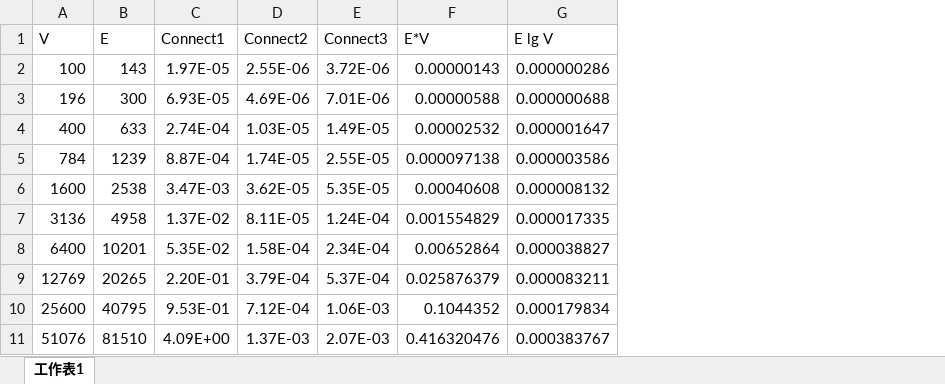
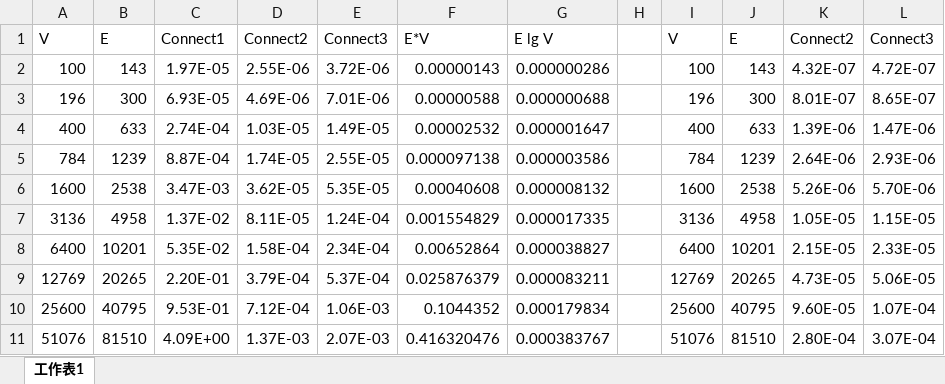
Before and after one commit to jtchen0528/NTHU-EE39800, an Excel workbook: hw04/hw04.xlsx, sheet 工作表1, drawn as a sheet; values as stored, in another font and other column widths than the file's, no borders; charts and pictures not drawn; the diff names each change by its address in the sheet, - before the commit and + after, or states it on an @@ line.

Commit message:
updtate

```diff
--- a/hw04/hw04.xlsx (sheet 工作表1)
+++ b/hw04/hw04.xlsx (sheet 工作表1)
+column H, empty
+column I, rows 1-11: V | 100 | 196 | 400 | 784 | 1600 | 3136 | 6400 | 12769 | 25600 | 51076
+column J, rows 1-11: E | 143 | 300 | 633 | 1239 | 2538 | 4958 | 10201 | 20265 | 40795 | 81510
+column K, rows 1-11: Connect2 | 4.32E-07 | 8.01E-07 | 1.39E-06 | 2.64E-06 | 5.26E-06 | 1.05E-05 | 2.15E-05 | 4.73E-05 | 9.60E-05 | 2.80E-04
+column L, rows 1-11: Connect3 | 4.72E-07 | 8.65E-07 | 1.47E-06 | 2.93E-06 | 5.70E-06 | 1.15E-05 | 2.33E-05 | 5.06E-05 | 1.07E-04 | 3.07E-04
```
Also changed, not shown: charts or pictures.
